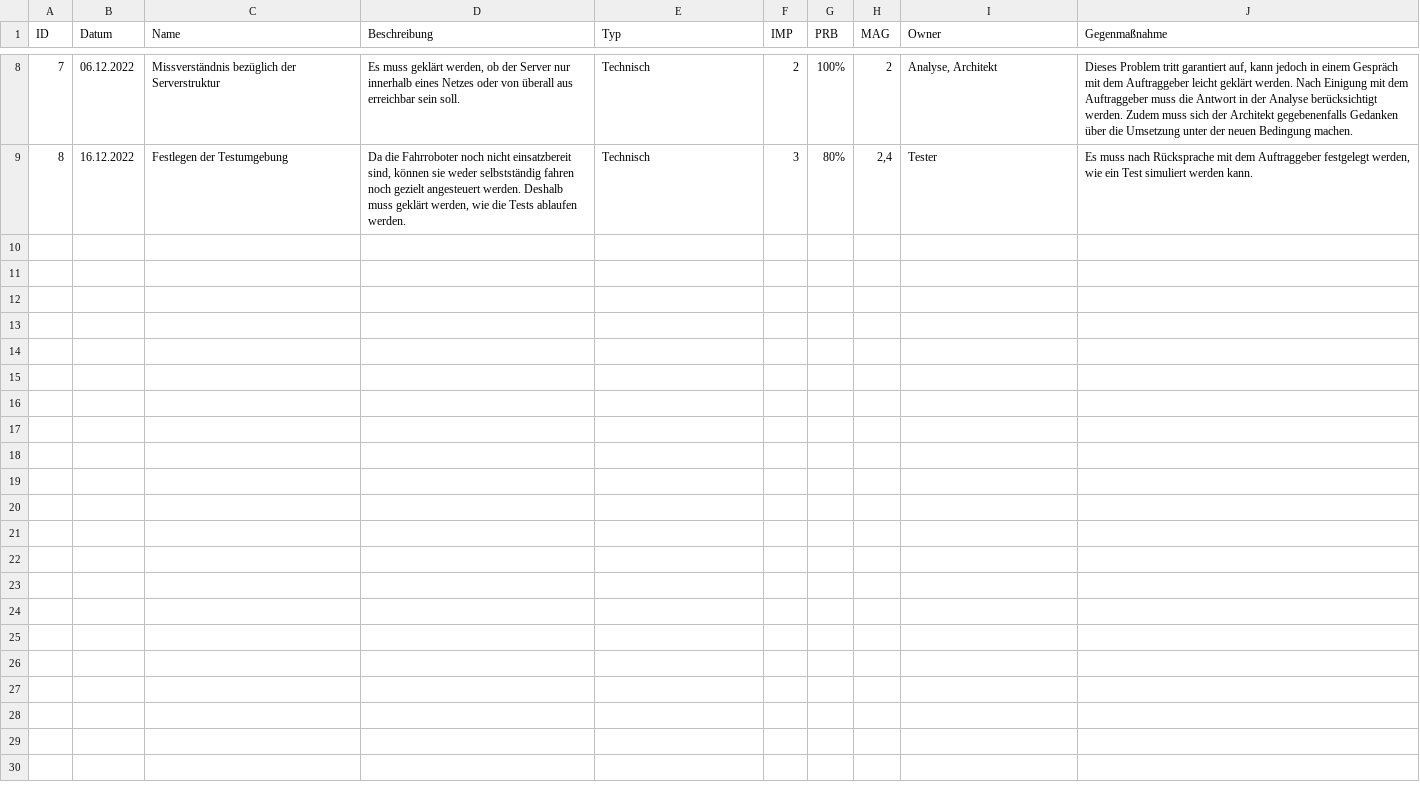
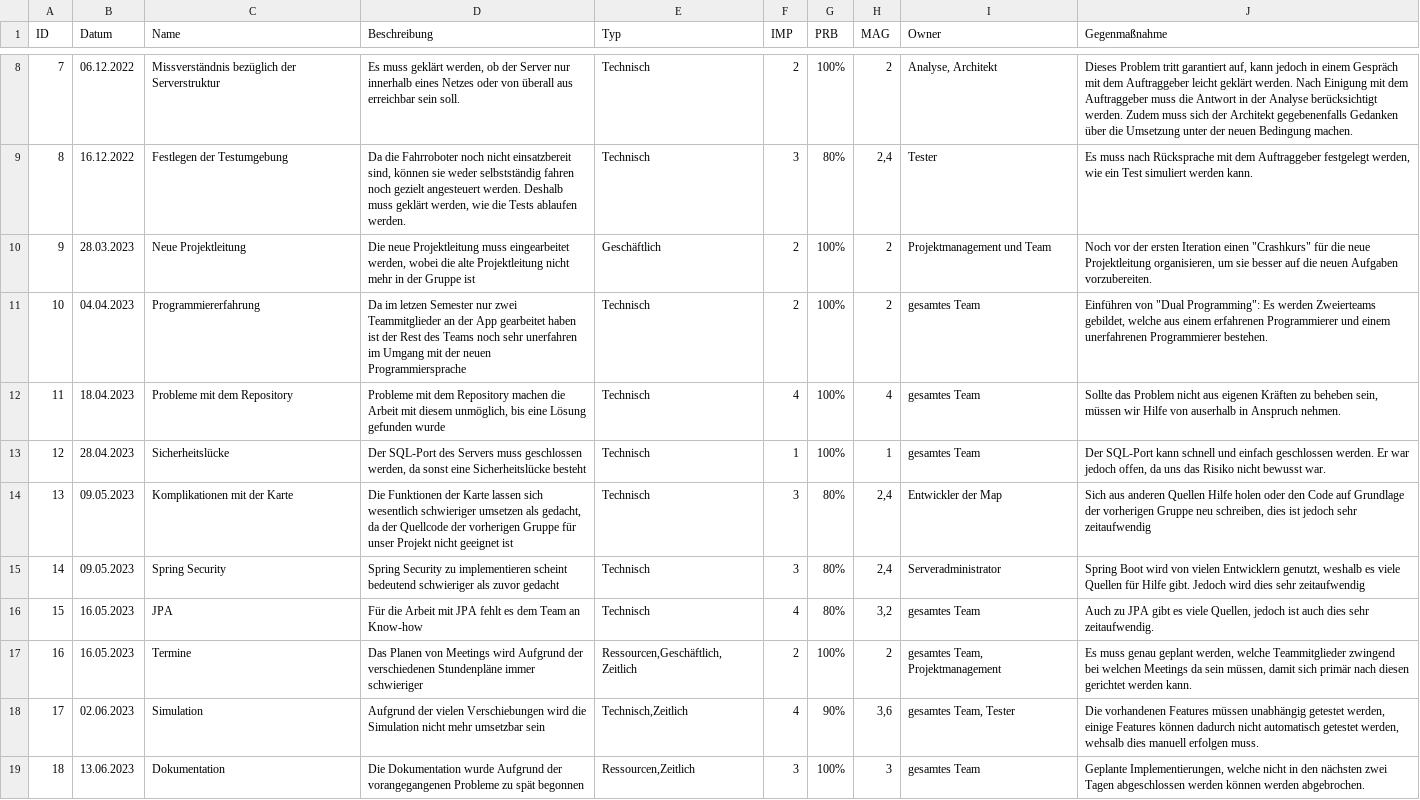
Before and after one commit to SE-I1-Follow-Me/SE-Projekt-I1, a CSV file: docs/project_management/risks.csv, drawn as a sheet; only a part is shown, gaps mark what is left out; the diff names each change by its address in the sheet, - before the commit and + after, or states it on an @@ line.

Commit message:
Risikoliste Update

```diff
--- a/docs/project_management/risks.csv
+++ b/docs/project_management/risks.csv
+row 10: 9 | 28.03.2023 | Neue Projektleitung | Die neue Projektleitung muss eingearbeitet werden, wobei die alte Projektleitung nicht mehr in der Gruppe ist | Geschäftlich | 2 | 100% | 2 | Projektmanagement und Team | Noch vor der ersten Iteration einen "Crashkurs" für die neue Projektleitung organisieren, um sie besser auf die neuen Aufgaben vorzubereiten.
+row 11: 10 | 04.04.2023 | Programmiererfahrung | Da im letzen Semester nur zwei Teammitglieder an der App gearbeitet haben ist der Rest des Teams noch sehr unerfahren im Umgang mit der neuen Programmiersprache | Technisch | 2 | 100% | 2 | gesamtes Team | Einführen von "Dual Programming": Es werden Zweierteams gebildet, welche aus einem erfahrenen Programmierer und einem unerfahrenen Programmierer bestehen.
+row 12: 11 | 18.04.2023 | Probleme mit dem Repository | Probleme mit dem Repository machen die Arbeit mit diesem unmöglich, bis eine Lösung gefunden wurde | Technisch | 4 | 100% | 4 | gesamtes Team | Sollte das Problem nicht aus eigenen Kräften zu beheben sein, müssen wir Hilfe von auserhalb in Anspruch nehmen.
+row 13: 12 | 28.04.2023 | Sicherheitslücke | Der SQL-Port des Servers muss geschlossen werden, da sonst eine Sicherheitslücke besteht | Technisch | 1 | 100% | 1 | gesamtes Team | Der SQL-Port kann schnell und einfach geschlossen werden. Er war jedoch offen, da uns das Risiko nicht bewusst war.
+row 14: 13 | 09.05.2023 | Komplikationen mit der Karte | Die Funktionen der Karte lassen sich wesentlich schwieriger umsetzen als gedacht, da der Quellcode der vorherigen Gruppe für unser Projekt nicht geeignet ist | Technisch | 3 | 80% | 2,4 | Entwickler der Map | Sich aus anderen Quellen Hilfe holen oder den Code auf Grundlage der vorherigen Gruppe neu schreiben, dies ist jedoch sehr zeitaufwendig
+row 15: 14 | 09.05.2023 | Spring Security | Spring Security zu implementieren scheint bedeutend schwieriger als zuvor gedacht | Technisch | 3 | 80% | 2,4 | Serveradministrator | Spring Boot wird von vielen Entwicklern genutzt, weshalb es viele Quellen für Hilfe gibt. Jedoch wird dies sehr zeitaufwendig
+row 16: 15 | 16.05.2023 | JPA | Für die Arbeit mit JPA fehlt es dem Team an Know-how | Technisch | 4 | 80% | 3,2 | gesamtes Team | Auch zu JPA gibt es viele Quellen, jedoch ist auch dies sehr zeitaufwendig.
+row 17: 16 | 16.05.2023 | Termine | Das Planen von Meetings wird Aufgrund der verschiedenen Stundenpläne immer schwieriger | Ressourcen,Geschäftlich,Zeitlich | 2 | 100% | 2 | gesamtes Team, Projektmanagement | Es muss genau geplant werden, welche Teammitglieder zwingend bei welchen Meetings da sein müssen, damit sich primär nach diesen gerichtet werden kann.
+row 18: 17 | 02.06.2023 | Simulation | Aufgrund der vielen Verschiebungen wird die Simulation nicht mehr umsetzbar sein | Technisch,Zeitlich | 4 | 90% | 3,6 | gesamtes Team, Tester | Die vorhandenen Features müssen unabhängig getestet werden, einige Features können dadurch nicht automatisch getestet werden, wehsalb dies manuell erfolgen muss.
+row 19: 18 | 13.06.2023 | Dokumentation | Die Dokumentation wurde Aufgrund der vorangegangenen Probleme zu spät begonnen | Ressourcen,Zeitlich | 3 | 100% | 3 | gesamtes Team | Geplante Implementierungen, welche nicht in den nächsten zwei Tagen abgeschlossen werden können werden abgebrochen.
```
